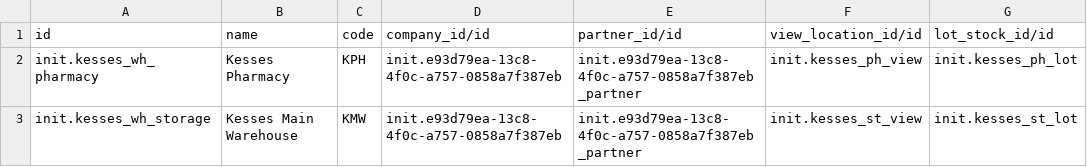
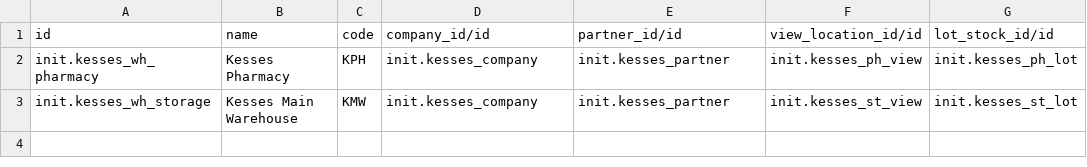
Before and after one commit to Kipkemoii/O3-amrs, a CSV file: distro/config/odoo/initializer_config/warehouse/kesses.warehouse.csv, drawn as a sheet; only a part is shown; the diff names each change by its address in the sheet, - before the commit and + after, or states it on an @@ line.

```diff
--- a/distro/config/odoo/initializer_config/warehouse/kesses.warehouse.csv
+++ b/distro/config/odoo/initializer_config/warehouse/kesses.warehouse.csv
-D2:D3 (company_id/id): init.e93d79ea-13c8-4f0c-a757-0858a7f387eb
+D2:D3 (company_id/id): init.kesses_company
-E2:E3 (partner_id/id): init.e93d79ea-13c8-4f0c-a757-0858a7f387eb_partner
+E2:E3 (partner_id/id): init.kesses_partner
```
Also changed, not shown: distro/config/odoo/initializer_config/stock_location/kesses.stock.location.csv, 4 other files.
